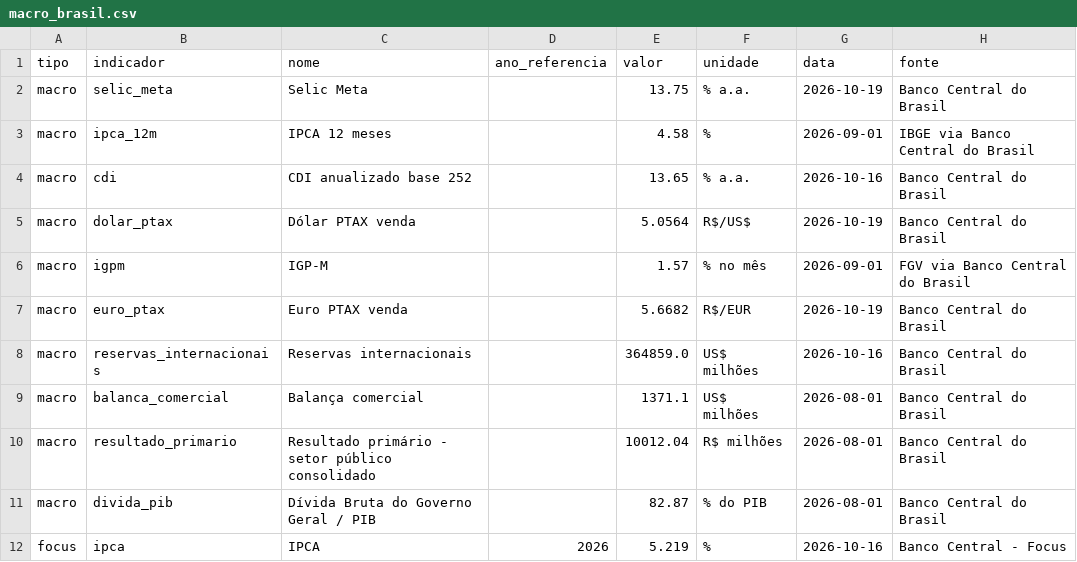
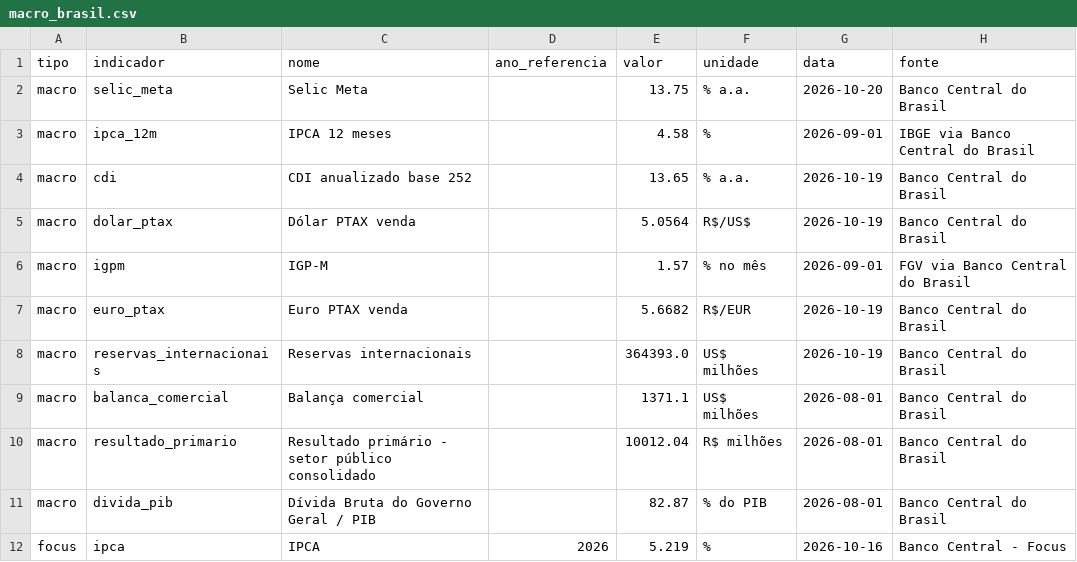
Before and after one commit to flowtradelab/flow, a CSV file: data/macro_brasil.csv, drawn as a sheet; only a part is shown; the diff names each change by its address in the sheet, - before the commit and + after, or states it on an @@ line.

```diff
--- a/data/macro_brasil.csv
+++ b/data/macro_brasil.csv
-G2 (data): 2026-10-19
+G2 (data): 2026-10-20
-G4 (data): 2026-10-16
+G4 (data): 2026-10-19
-E8 (valor): 364859.0
+E8 (valor): 364393.0
-G8 (data): 2026-10-16
+G8 (data): 2026-10-19
```
Also changed, not shown: 1 other file.
